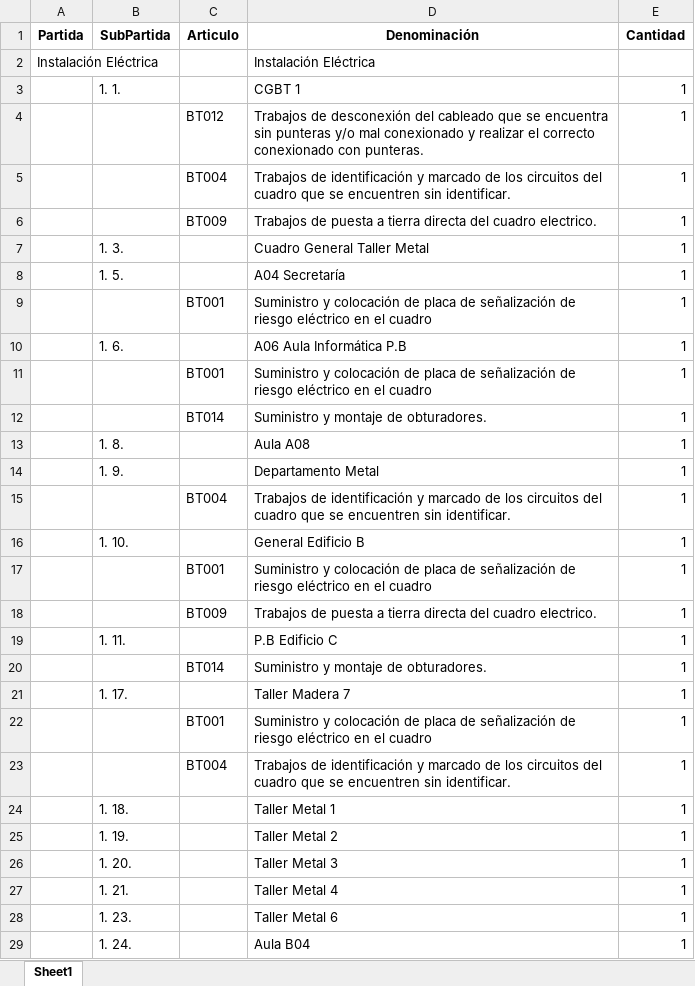
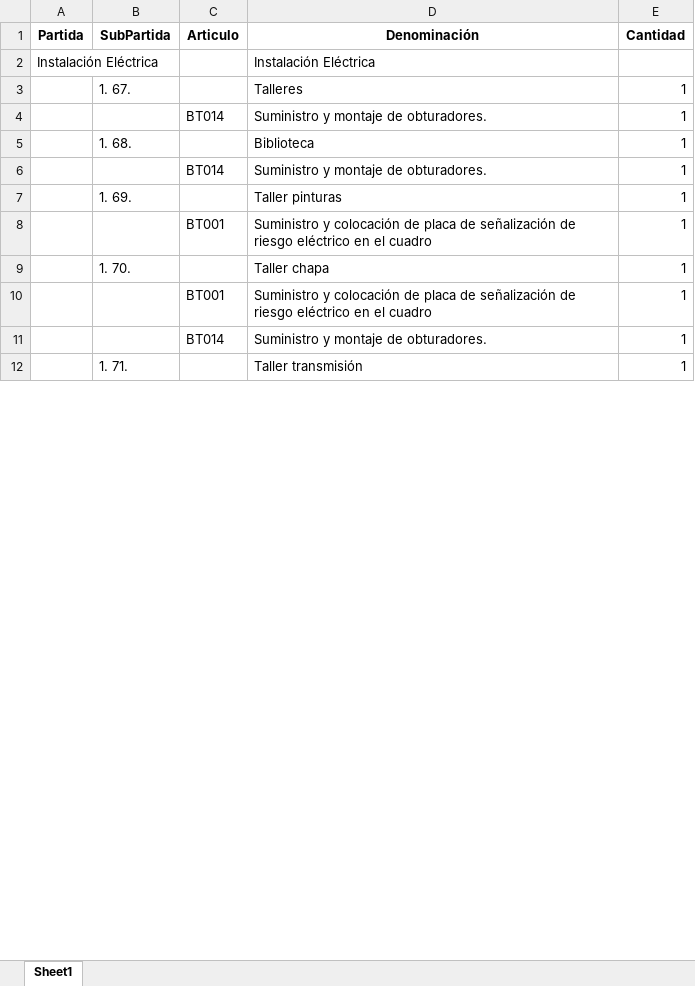
Before and after one commit to ESBERSL/reports, an Excel workbook: presupuesto.xlsx, sheet Sheet1, drawn as a sheet; only a part is shown; values as stored, in another font and other column widths than the file's, no borders; removed rows and columns are numbered as before the commit, all else as after; the diff covers the shown part only; the diff names each change by its address in the sheet, - before the commit and + after, or states it on an @@ line.

```diff
--- a/presupuesto.xlsx (sheet Sheet1)
+++ b/presupuesto.xlsx (sheet Sheet1)
-row 3:  | 1. 1. |  | CGBT 1 | 1
+row 3:  | 1. 67. |  | Talleres | 1
-C4 (Articulo): BT012
+C4 (Articulo): BT014
-D4 (Denominación): Trabajos de desconexión del cableado que se encuentra sin punteras y/o mal conexionado y realizar el correcto conexionado con punteras.
+D4 (Denominación): Suministro y montaje de obturadores.
+row 5:  | 1. 68. |  | Biblioteca | 1
-C6 (Articulo): BT004
+C6 (Articulo): BT014
-D6 (Denominación): Trabajos de identificación y marcado de los circuitos del cuadro que se encuentren sin identificar.
+D6 (Denominación): Suministro y montaje de obturadores.
-row 6:  |  | BT009 | Trabajos de puesta a tierra directa del cuadro electrico. | 1
-B7 (SubPartida): 1. 3.
+B7 (SubPartida): 1. 69.
-D7 (Denominación): Cuadro General Taller Metal
+D7 (Denominación): Taller pinturas
-row 8:  | 1. 5. |  | A04 Secretaría | 1
-row 10:  | 1. 6. |  | A06 Aula Informática P.B | 1
+row 9:  | 1. 70. |  | Taller chapa | 1
-row 13:  | 1. 8. |  | Aula A08 | 1
-row 14:  | 1. 9. |  | Departamento Metal | 1
-row 15:  |  | BT004 | Trabajos de identificación y marcado de los circuitos del cuadro que se encuentren sin identificar. | 1
-row 16:  | 1. 10. |  | General Edificio B | 1
@@ row 17 moved to row 47: BT001 @@
-row 18:  |  | BT009 | Trabajos de puesta a tierra directa del cuadro electrico. | 1
-row 19:  | 1. 11. |  | P.B Edificio C | 1
-row 20:  |  | BT014 | Suministro y montaje de obturadores. | 1
-B12 (SubPartida): 1. 17.
+B12 (SubPartida): 1. 71.
-D12 (Denominación): Taller Madera 7
+D12 (Denominación): Taller transmisión
@@ row 22 moved to row 49: BT001 @@
-row 23:  |  | BT004 | Trabajos de identificación y marcado de los circuitos del cuadro que se encuentren sin identificar. | 1
-row 24:  | 1. 18. |  | Taller Metal 1 | 1
-row 25:  | 1. 19. |  | Taller Metal 2 | 1
-row 26:  | 1. 20. |  | Taller Metal 3 | 1
-row 27:  | 1. 21. |  | Taller Metal 4 | 1
-row 28:  | 1. 23. |  | Taller Metal 6 | 1
-row 29:  | 1. 24. |  | Aula B04 | 1
```
Also changed, not shown: 50 added rows, 31 removed rows and 14 edited cells elsewhere in this sheet, 5 other files.
